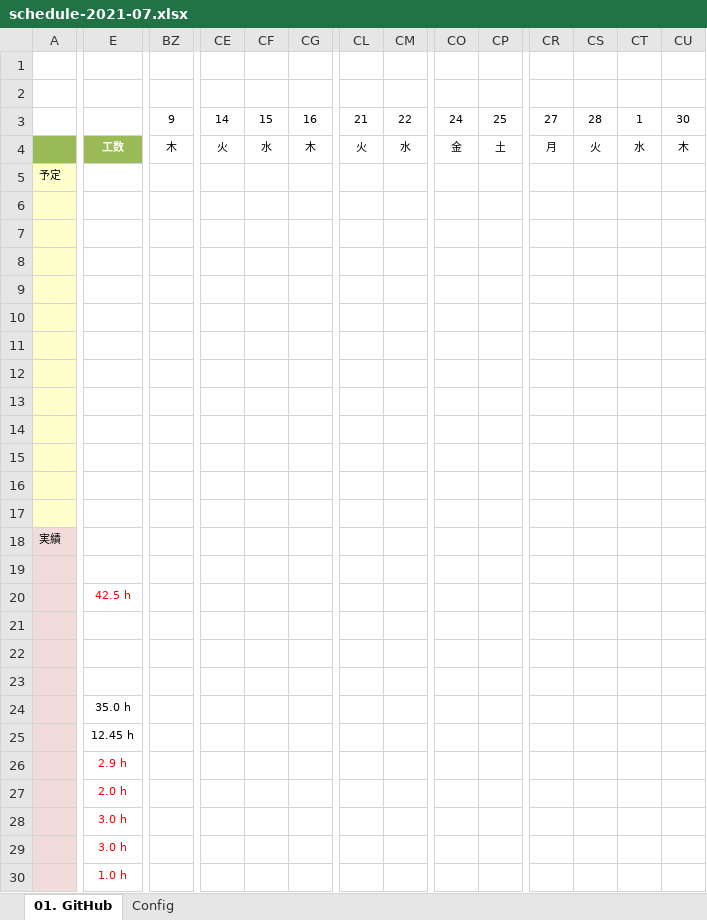
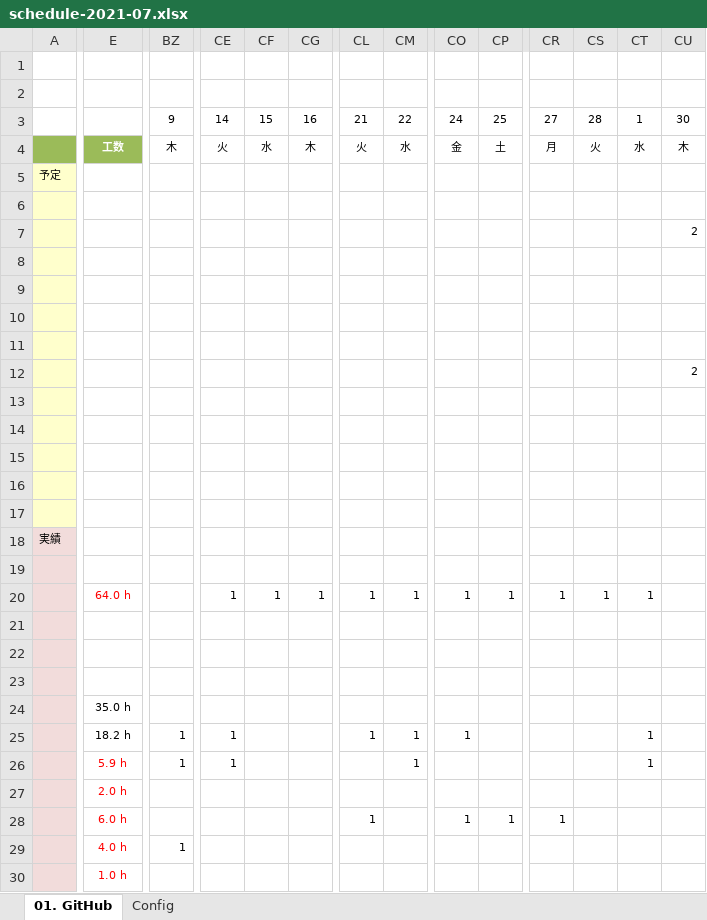
Before and after one commit to fs200714-imacocokoga-ayabe/schedule_202107, an Excel workbook: schedule-2021-07.xlsx, sheet 01. GitHub, drawn as a sheet; only a part is shown, gaps mark what is left out; values as stored, in another font and other column widths than the file's, no borders; conditional formats not drawn; removed rows and columns are numbered as before the commit, all else as after; rows hold the shown columns only; the diff names each change by its address in the sheet, - before the commit and + after, or states it on an @@ line.

Commit message:
更新

```diff
--- a/schedule-2021-07.xlsx (sheet 01. GitHub)
+++ b/schedule-2021-07.xlsx (sheet 01. GitHub)
-CU7: (empty)
+CU7: 2
-CU12: (empty)
+CU12: 2
-E20: 42.5 h
+E20: 64.0 h
-CE20: (empty)
+CE20: 1
-CF20: (empty)
+CF20: 1
-CG20: (empty)
+CG20: 1
-CL20: (empty)
+CL20: 1
-CM20: (empty)
+CM20: 1
-CO20: (empty)
+CO20: 1
-CP20: (empty)
+CP20: 1
-CR20: (empty)
+CR20: 1
-CS20: (empty)
+CS20: 1
-CT20: (empty)
+CT20: 1
-E25: 12.45 h
+E25: 18.2 h
-BZ25:BZ26: (empty)
+BZ25:BZ26: 1
-CE25:CE26: (empty)
+CE25:CE26: 1
-CL25: (empty)
+CL25: 1
-CM25:CM26: (empty)
+CM25:CM26: 1
-CO25: (empty)
+CO25: 1
-CT25:CT26: (empty)
+CT25:CT26: 1
-E26: 2.9 h
+E26: 5.9 h
-row 28:  | 3.0 h
+row 28:  | 6.0 h |  |  |  |  | 1 |  | 1 | 1 | 1
-E29: 3.0 h
+E29: 4.0 h
-BZ29: (empty)
+BZ29: 1
```
